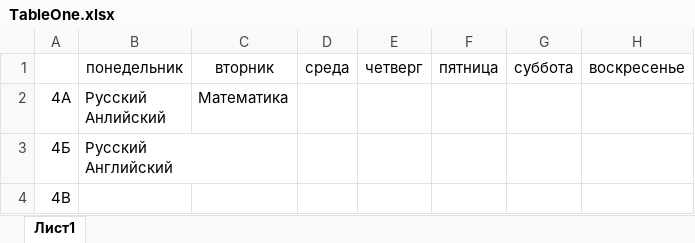
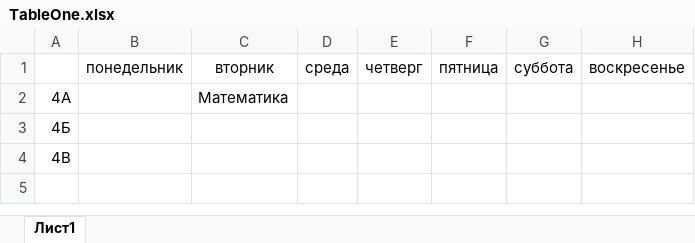
Before and after one commit to Diy-101/504bot, an Excel workbook: Tables/ТableOne.xlsx, sheet Лист1, drawn as a sheet; values as stored, in another font and other column widths than the file's, no borders; ↵ is a line break in a cell; the diff names each change by its address in the sheet, - before the commit and + after, or states it on an @@ line.

```diff
--- a/Tables/ТableOne.xlsx (sheet Лист1)
+++ b/Tables/ТableOne.xlsx (sheet Лист1)
-B2: Русский ↵ Анлийский
+B2: (empty)
-B3: Русский ↵ Английский
+B3: (empty)
```
Also changed, not shown: 4 other files.
